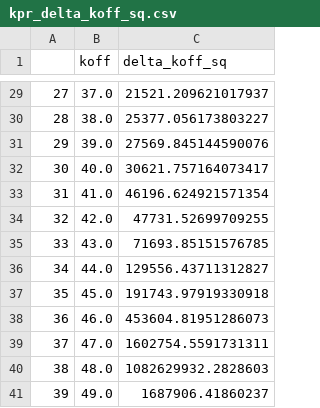
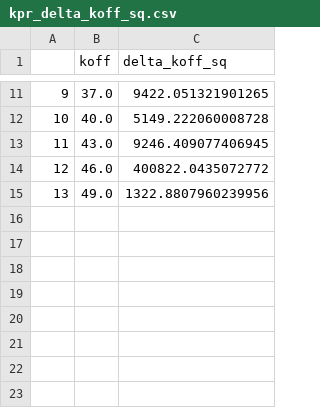
Before and after one commit to dakirby/KPR, a CSV file: output/kpr_delta_koff_sq.csv, drawn as a sheet; only a part is shown, gaps mark what is left out; removed rows and columns are numbered as before the commit, all else as after; the diff covers the shown part only; the diff names each change by its address in the sheet, - before the commit and + after, or states it on an @@ line.

```diff
--- a/output/kpr_delta_koff_sq.csv
+++ b/output/kpr_delta_koff_sq.csv
@@ column A renumbered from row 3 down @@
-C11 (delta_koff_sq): 21521.209621017937
+C11 (delta_koff_sq): 9422.051321901265
-row 30: 28 | 38.0 | 25377.056173803227
-row 31: 29 | 39.0 | 27569.845144590076
-C12 (delta_koff_sq): 30621.757164073417
+C12 (delta_koff_sq): 5149.222060008728
-row 33: 31 | 41.0 | 46196.624921571354
-row 34: 32 | 42.0 | 47731.52699709255
-C13 (delta_koff_sq): 71693.85151576785
+C13 (delta_koff_sq): 9246.409077406945
-row 36: 34 | 44.0 | 129556.43711312827
-row 37: 35 | 45.0 | 191743.97919330918
-C14 (delta_koff_sq): 453604.81951286073
+C14 (delta_koff_sq): 400822.0435072772
-row 39: 37 | 47.0 | 1602754.5591731311
-row 40: 38 | 48.0 | 1082629932.2828603
-C15 (delta_koff_sq): 1687906.41860237
+C15 (delta_koff_sq): 1322.8807960239956
```
Also changed, not shown: 18 removed rows and 9 edited cells elsewhere in this file, output/kpr_n_data.csv, output/mode_1_delta_koff_sq.csv, 4 other files.
